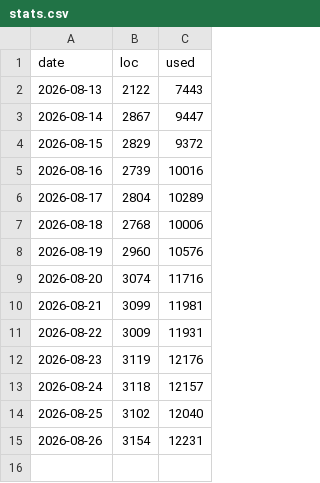
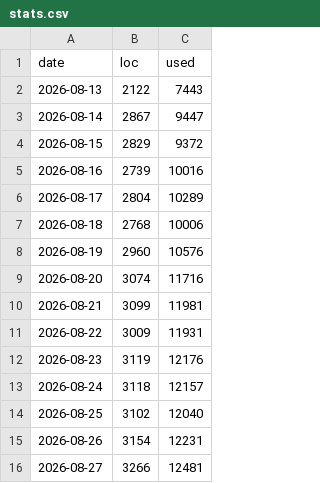
Before and after one commit to dbrad/js13k2026, a CSV file: docs/stats.csv, drawn as a sheet; the diff names each change by its address in the sheet, - before the commit and + after, or states it on an @@ line.

```diff
--- a/docs/stats.csv
+++ b/docs/stats.csv
+row 16: 2026-08-27 | 3266 | 12481
```
Also changed, not shown: 18 other files.
